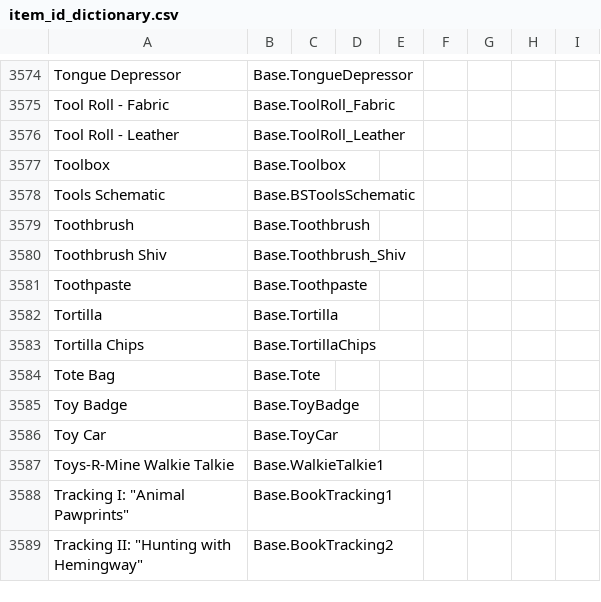
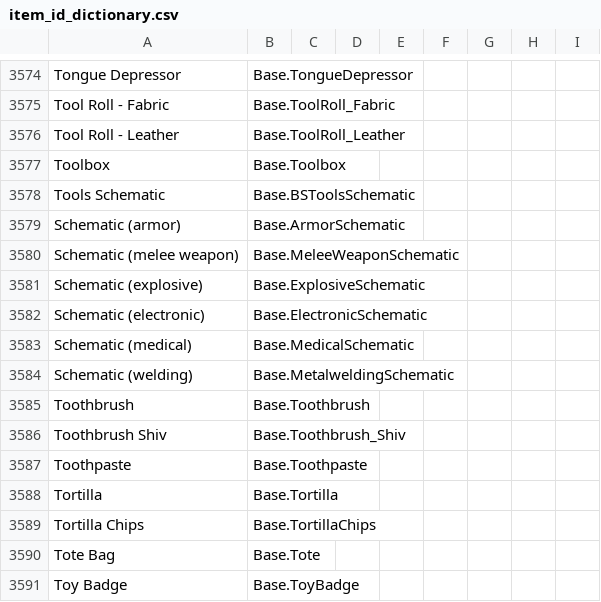
Before and after one commit to Vaileasys/pz-wiki_parser, a CSV file: resources/item_id_dictionary.csv, drawn as a sheet; only a part is shown, gaps mark what is left out; the shorter side is filled out with more unchanged rows.

Commit message:
Initial item_literature_titles

```diff
--- a/resources/item_id_dictionary.csv
+++ b/resources/item_id_dictionary.csv
@@ -3578,2 +3578,8 @@ Toolbox,Base.Toolbox,,,,,,,,
 Tools Schematic,Base.BSToolsSchematic,,,,,,,,
+Schematic (armor),Base.ArmorSchematic,,,,,,,,
+Schematic (melee weapon),Base.MeleeWeaponSchematic,,,,,,,,
+Schematic (explosive),Base.ExplosiveSchematic,,,,,,,,
+Schematic (electronic),Base.ElectronicSchematic,,,,,,,,
+Schematic (medical),Base.MedicalSchematic,,,,,,,,
+Schematic (welding),Base.MetalweldingSchematic,,,,,,,,
 Toothbrush,Base.Toothbrush,,,,,,,,
```
Also changed, not shown: 2 other files.
